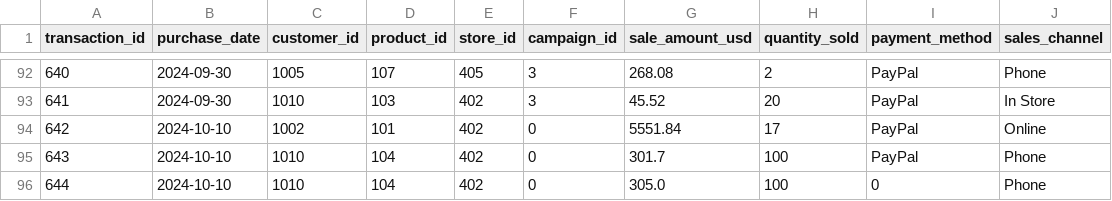
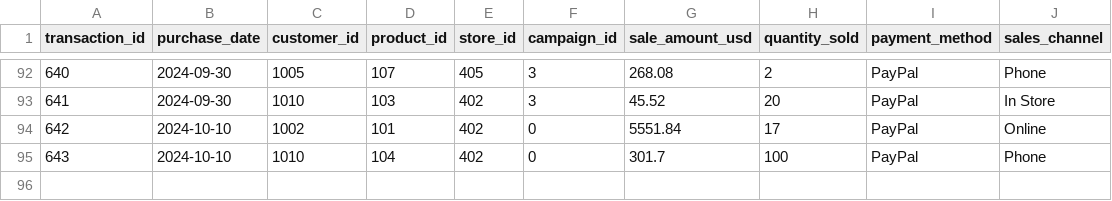
Before and after one commit to BethSpornitz/smart-store-bethspornitz, a CSV file: data/prepared/prepared_sales_data.csv, drawn as a sheet; only a part is shown, gaps mark what is left out.

Commit message:
update teo drop rows with missing values

```diff
--- a/data/prepared/prepared_sales_data.csv
+++ b/data/prepared/prepared_sales_data.csv
@@ -95,2 +95 @@ transaction_id,purchase_date,customer_id,product_id,store_id,campaign_id,sale_am
 643,2024-10-10,1010,104,402,0,301.7,100,PayPal,Phone
-644,2024-10-10,1010,104,402,0,305.0,100,0,Phone
```
Also changed, not shown: 1 other file.
